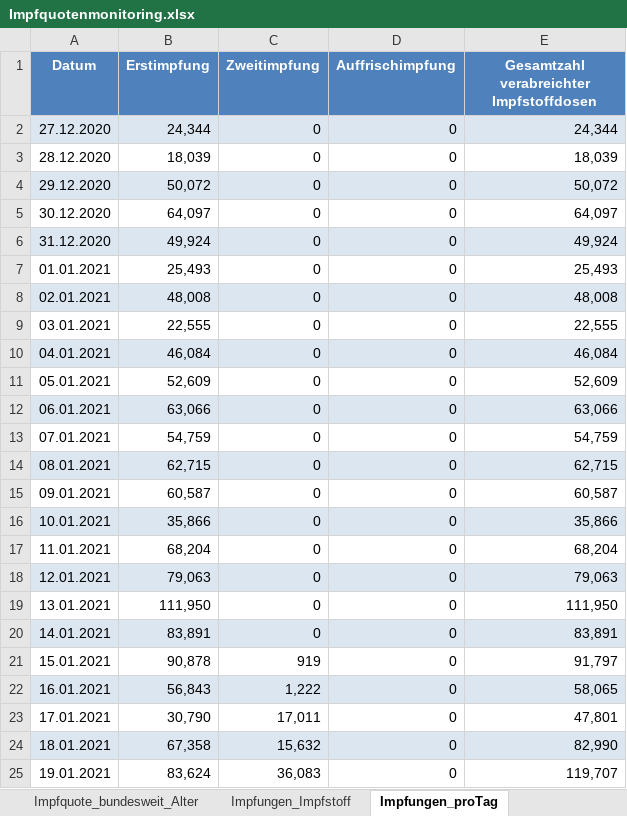
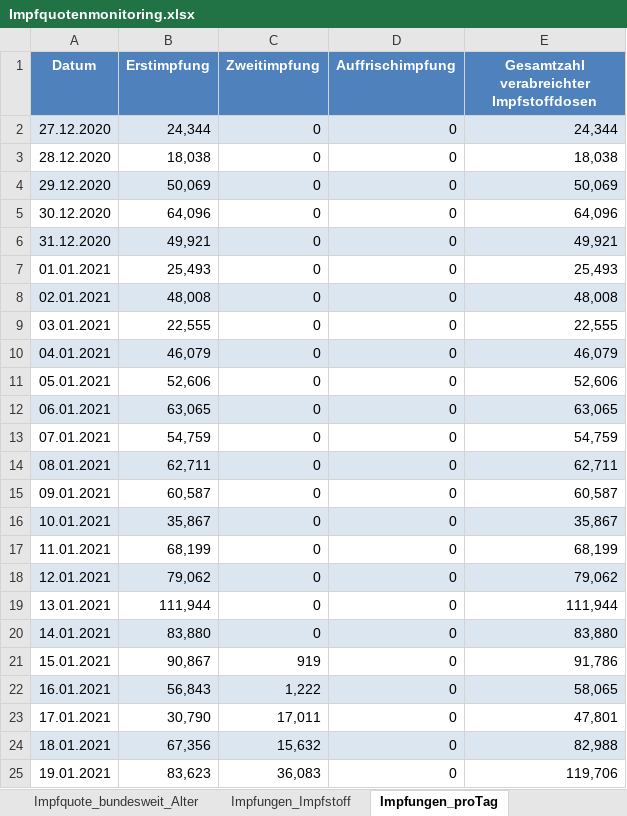
Before and after one commit to hodoi05/vaccinedata, an Excel workbook: data/source/Impfquotenmonitoring.xlsx, sheet Impfungen_proTag, drawn as a sheet; only a part is shown; values as stored, in another font and other column widths than the file's, no borders; the diff covers the shown part only; the diff names each change by its address in the sheet, - before the commit and + after, or states it on an @@ line.

```diff
--- a/data/source/Impfquotenmonitoring.xlsx (sheet Impfungen_proTag)
+++ b/data/source/Impfquotenmonitoring.xlsx (sheet Impfungen_proTag)
-B3 (Erstimpfung): 18,039
+B3 (Erstimpfung): 18,038
-E3: 18,039
+E3: 18,038
-B4 (Erstimpfung): 50,072
+B4 (Erstimpfung): 50,069
-E4: 50,072
+E4: 50,069
-B5 (Erstimpfung): 64,097
+B5 (Erstimpfung): 64,096
-E5: 64,097
+E5: 64,096
-B6 (Erstimpfung): 49,924
+B6 (Erstimpfung): 49,921
-E6: 49,924
+E6: 49,921
-B10 (Erstimpfung): 46,084
+B10 (Erstimpfung): 46,079
-E10: 46,084
+E10: 46,079
-B11 (Erstimpfung): 52,609
+B11 (Erstimpfung): 52,606
-E11: 52,609
+E11: 52,606
-B12 (Erstimpfung): 63,066
+B12 (Erstimpfung): 63,065
-E12: 63,066
+E12: 63,065
-B14 (Erstimpfung): 62,715
+B14 (Erstimpfung): 62,711
-E14: 62,715
+E14: 62,711
-B16 (Erstimpfung): 35,866
+B16 (Erstimpfung): 35,867
-E16: 35,866
+E16: 35,867
-B17 (Erstimpfung): 68,204
+B17 (Erstimpfung): 68,199
-E17: 68,204
+E17: 68,199
-B18 (Erstimpfung): 79,063
+B18 (Erstimpfung): 79,062
-E18: 79,063
+E18: 79,062
-B19 (Erstimpfung): 111,950
+B19 (Erstimpfung): 111,944
-E19: 111,950
+E19: 111,944
-B20 (Erstimpfung): 83,891
+B20 (Erstimpfung): 83,880
-E20: 83,891
+E20: 83,880
-B21 (Erstimpfung): 90,878
+B21 (Erstimpfung): 90,867
-E21: 91,797
+E21: 91,786
-B24 (Erstimpfung): 67,358
+B24 (Erstimpfung): 67,356
-E24: 82,990
+E24: 82,988
-B25 (Erstimpfung): 83,624
+B25 (Erstimpfung): 83,623
-E25: 119,707
+E25: 119,706
```
Also changed, not shown: 1 added row, 488 edited cells and cell formats elsewhere in this sheet, sheet Impfquote_bundesweit_Alter, sheet Impfungen_Impfstoff, sheet Erläuterung, 18 other files.
